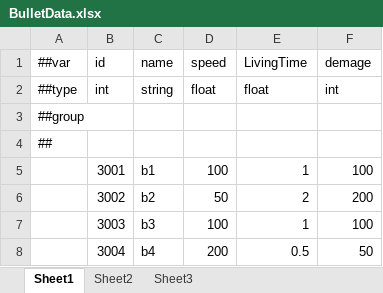
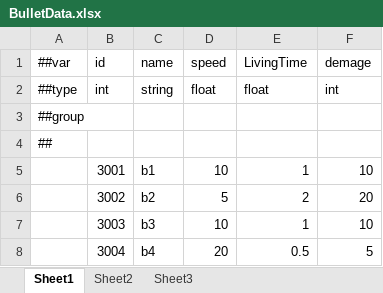
Before and after one commit to gearoruni/minigame, an Excel workbook: Configs/Datas/BulletData.xlsx, sheet Sheet1, drawn as a sheet; values as stored, in another font and other column widths than the file's, no borders; the diff names each change by its address in the sheet, - before the commit and + after, or states it on an @@ line.

```diff
--- a/Configs/Datas/BulletData.xlsx (sheet Sheet1)
+++ b/Configs/Datas/BulletData.xlsx (sheet Sheet1)
-D5 (speed): 100
+D5 (speed): 10
-F5 (demage): 100
+F5 (demage): 10
-D6 (speed): 50
+D6 (speed): 5
-F6 (demage): 200
+F6 (demage): 20
-D7 (speed): 100
+D7 (speed): 10
-F7 (demage): 100
+F7 (demage): 10
-D8 (speed): 200
+D8 (speed): 20
-F8 (demage): 50
+F8 (demage): 5
```
Also changed, not shown: 28 other files.
